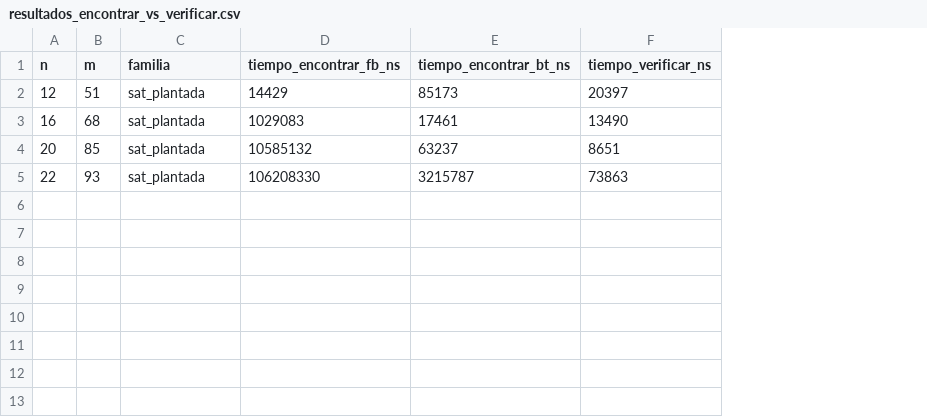
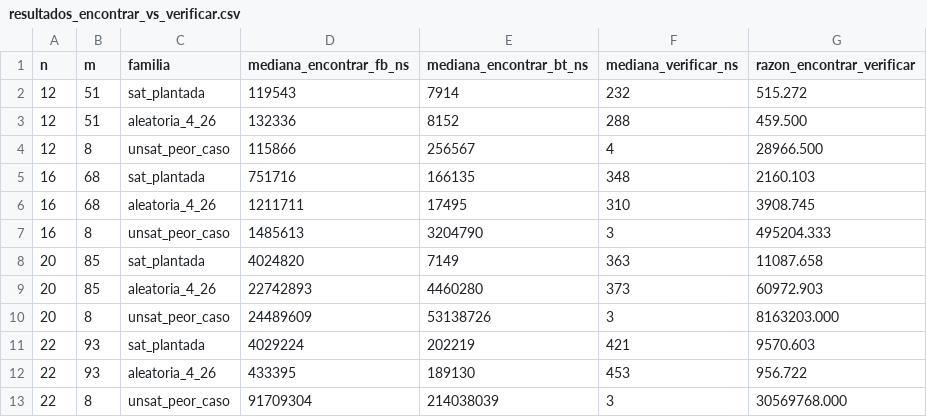
Before and after one commit to Rick1751/3_SAT_configurador-de-opciones-compatibles, a CSV file: data/resultados/resultados_encontrar_vs_verificar.csv, drawn as a sheet; removed rows and columns are numbered as before the commit, all else as after; the diff names each change by its address in the sheet, - before the commit and + after, or states it on an @@ line.

```diff
--- a/data/resultados/resultados_encontrar_vs_verificar.csv
+++ b/data/resultados/resultados_encontrar_vs_verificar.csv
-column D (tiempo_encontrar_fb_ns), rows 2-5: 14429 | 1029083 | 10585132 | 106208330
-column E (tiempo_encontrar_bt_ns), rows 2-5: 85173 | 17461 | 63237 | 3215787
-column F (tiempo_verificar_ns), rows 2-5: 20397 | 13490 | 8651 | 73863
+column D (mediana_encontrar_fb_ns), row 2: 119543; row 5: 751716; row 8: 4024820; row 11: 4029224
+column E (mediana_encontrar_bt_ns), row 2: 7914; row 5: 166135; row 8: 7149; row 11: 202219
+column F (mediana_verificar_ns), row 2: 232; row 5: 348; row 8: 363; row 11: 421
+column G (razon_encontrar_verificar), row 2: 515.272; row 5: 2160.103; row 8: 11087.658; row 11: 9570.603
+row 3: 12 | 51 | aleatoria_4_26 | 132336 | 8152 | 288 | 459.500
+row 4: 12 | 8 | unsat_peor_caso | 115866 | 256567 | 4 | 28966.500
+row 6: 16 | 68 | aleatoria_4_26 | 1211711 | 17495 | 310 | 3908.745
+row 7: 16 | 8 | unsat_peor_caso | 1485613 | 3204790 | 3 | 495204.333
+row 9: 20 | 85 | aleatoria_4_26 | 22742893 | 4460280 | 373 | 60972.903
+row 10: 20 | 8 | unsat_peor_caso | 24489609 | 53138726 | 3 | 8163203.000
+row 12: 22 | 93 | aleatoria_4_26 | 433395 | 189130 | 453 | 956.722
+row 13: 22 | 8 | unsat_peor_caso | 91709304 | 214038039 | 3 | 30569768.000
```
Also changed, not shown: data/resultados/resultados_2sat_vs_3sat.csv, data/resultados/resultados_alpha.csv, 38 other files.
